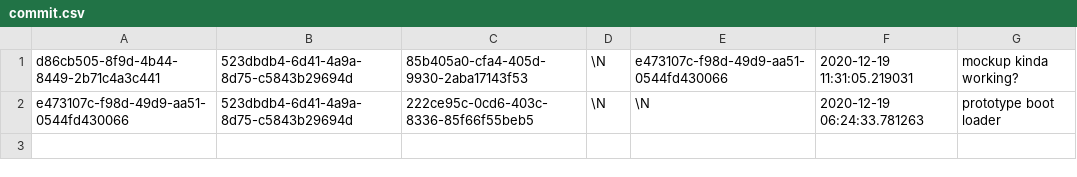
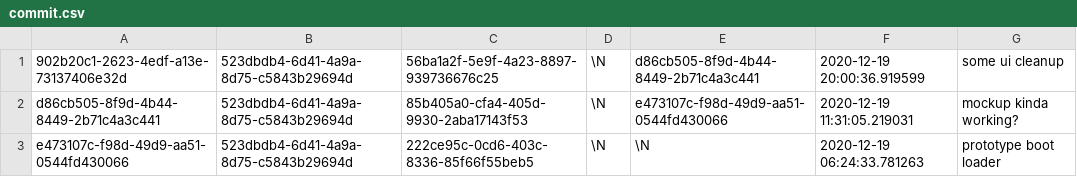
Before and after one commit to osmaelo/aquameta, a CSV file: bundles/org.aquameta.core.bootloader/commit.csv, drawn as a sheet.

```diff
--- a/bundles/org.aquameta.core.bootloader/commit.csv
+++ b/bundles/org.aquameta.core.bootloader/commit.csv
@@ -1 +1,2 @@
+902b20c1-2623-4edf-a13e-73137406e32d	523dbdb4-6d41-4a9a-8d75-c5843b29694d	56ba1a2f-5e9f-4a23-8897-939736676c25	\N	d86cb505-8f9d-4b44-8449-2b71c4a3c441	2020-12-19 20:00:36.919599	some ui cleanup
 d86cb505-8f9d-4b44-8449-2b71c4a3c441	523dbdb4-6d41-4a9a-8d75-c5843b29694d	85b405a0-cfa4-405d-9930-2aba17143f53	\N	e473107c-f98d-49d9-aa51-0544fd430066	2020-12-19 11:31:05.219031	mockup kinda working?
```
Also changed, not shown: bundles/org.aquameta.core.bootloader/rowset_row.csv, 4 other files.
